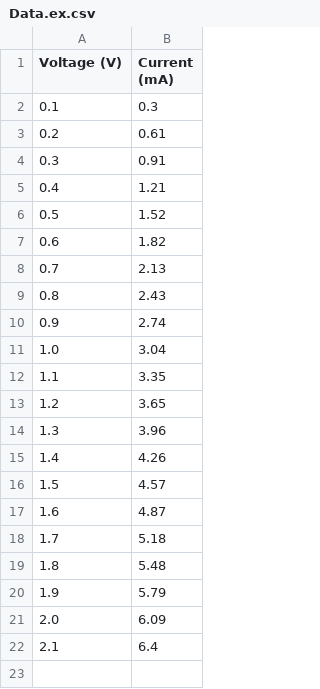
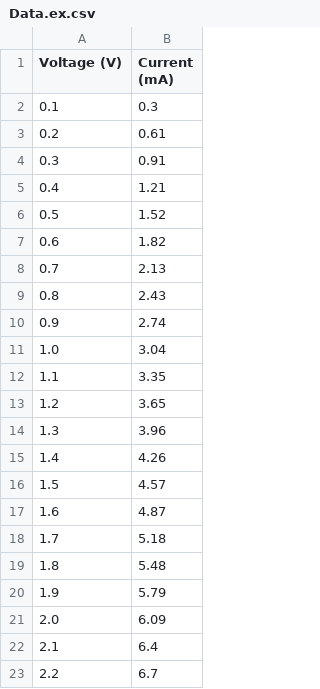
Before and after one commit to Bitukinis/CERN-as, a CSV file: Graph builder for lab data project/Data.ex.csv, drawn as a sheet.

```diff
--- a/Graph builder for lab data project/Data.ex.csv
+++ b/Graph builder for lab data project/Data.ex.csv
@@ -22 +22,2 @@ Voltage (V), Current (mA)
 2.1, 6.4
+2.2, 6.7
```
Also changed, not shown: 3 other files.
